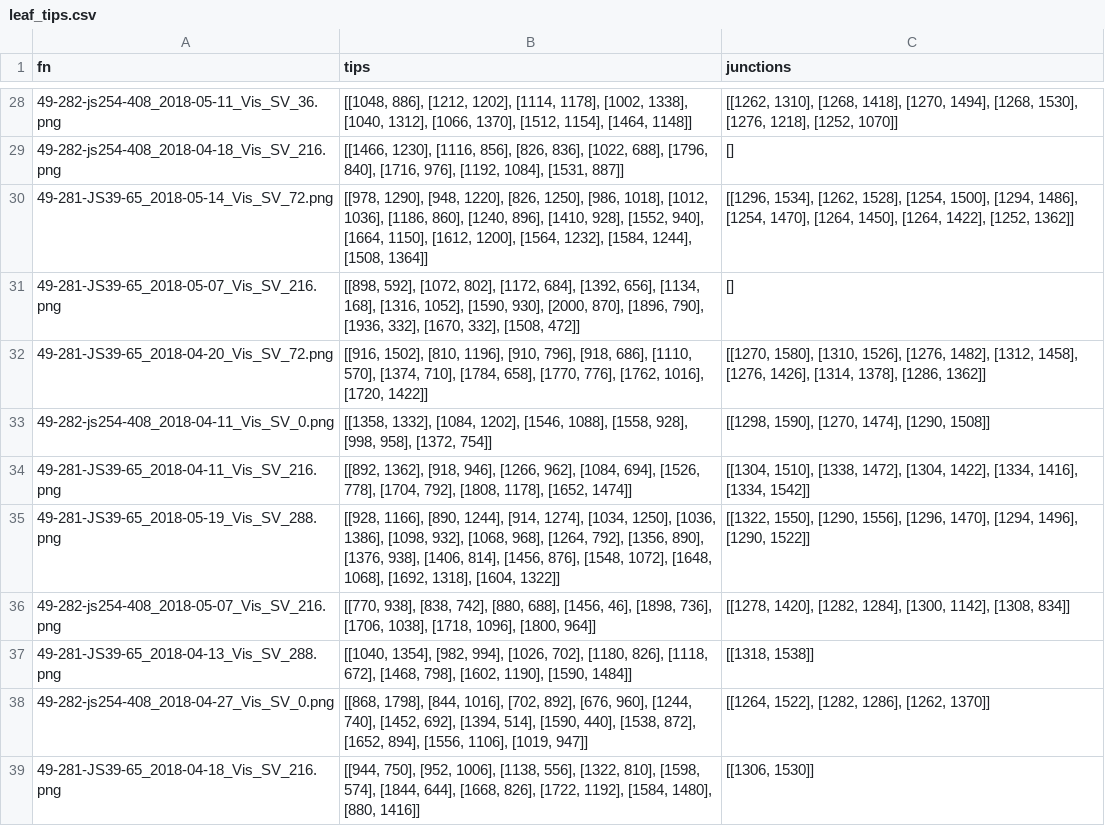
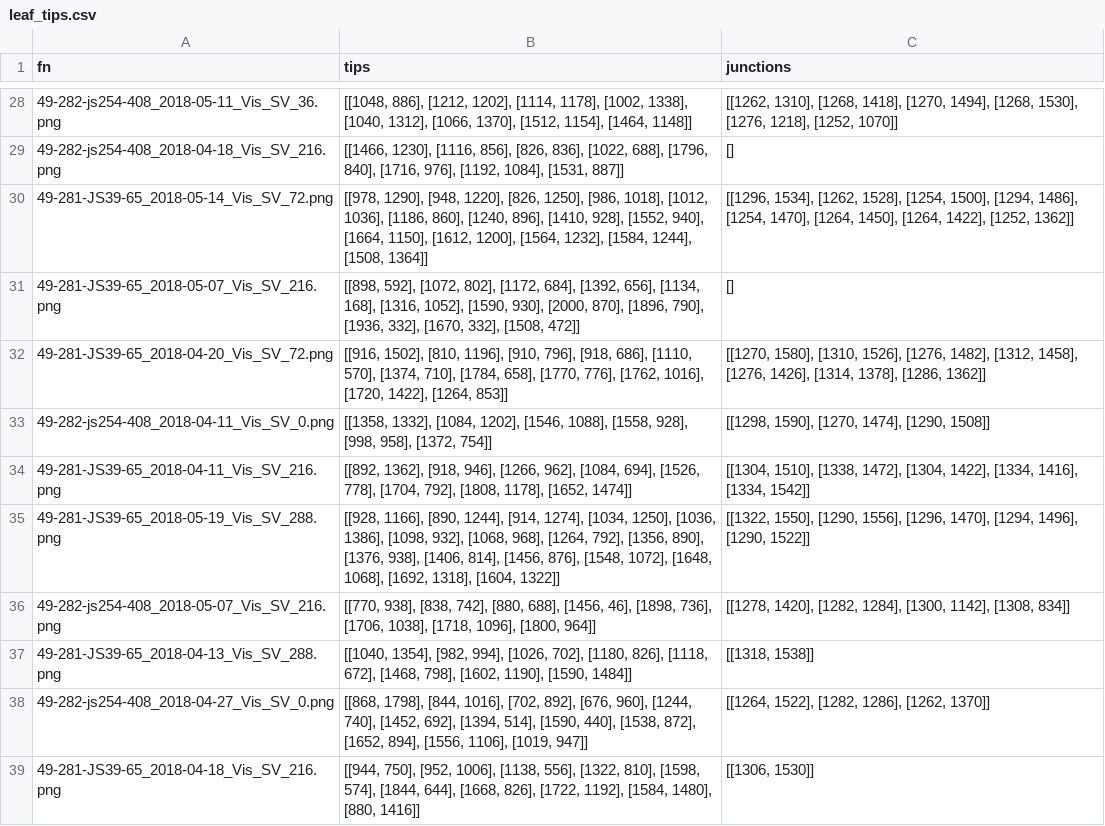
Before and after one commit to mgaillard/LeafTipTriangulation, a CSV file: Phenotyping/sorghum_2018/leaf_tips.csv, drawn as a sheet; only a part is shown, gaps mark what is left out.

Commit message:
Add annotation on the 72° view of the plant with an additional leaf (it was missed by annotator)

```diff
--- a/Phenotyping/sorghum_2018/leaf_tips.csv
+++ b/Phenotyping/sorghum_2018/leaf_tips.csv
@@ -31,3 +31,3 @@ fn	tips	junctions
 49-281-JS39-65_2018-05-07_Vis_SV_216.png	[[898, 592], [1072, 802], [1172, 684], [1392, 656], [1134, 168], [1316, 1052], [1590, 930], [2000, 870], [1896, 790], [1936, 332], [1670, 332], [1508, 472]]	[]
-49-281-JS39-65_2018-04-20_Vis_SV_72.png	[[916, 1502], [810, 1196], [910, 796], [918, 686], [1110, 570], [1374, 710], [1784, 658], [1770, 776], [1762, 1016], [1720, 1422]]	[[1270, 1580], [1310, 1526], [1276, 1482], [1312, 1458], [1276, 1426], [1314, 1378], [1286, 1362]]
+49-281-JS39-65_2018-04-20_Vis_SV_72.png	[[916, 1502], [810, 1196], [910, 796], [918, 686], [1110, 570], [1374, 710], [1784, 658], [1770, 776], [1762, 1016], [1720, 1422], [1264, 853]]	[[1270, 1580], [1310, 1526], [1276, 1482], [1312, 1458], [1276, 1426], [1314, 1378], [1286, 1362]]
 49-282-js254-408_2018-04-11_Vis_SV_0.png	[[1358, 1332], [1084, 1202], [1546, 1088], [1558, 928], [998, 958], [1372, 754]]	[[1298, 1590], [1270, 1474], [1290, 1508]]
```
